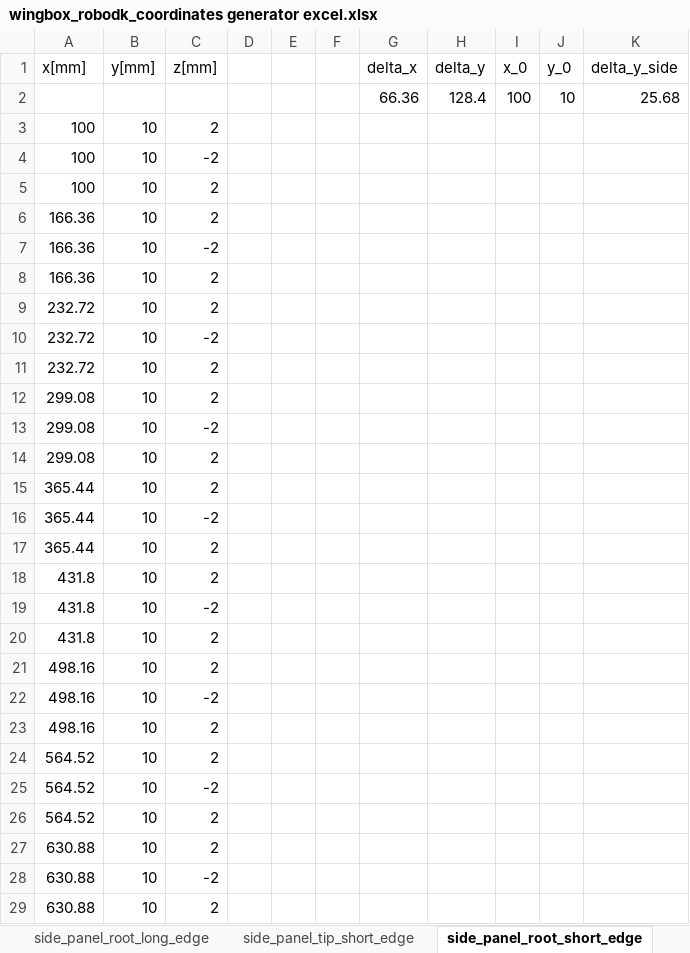
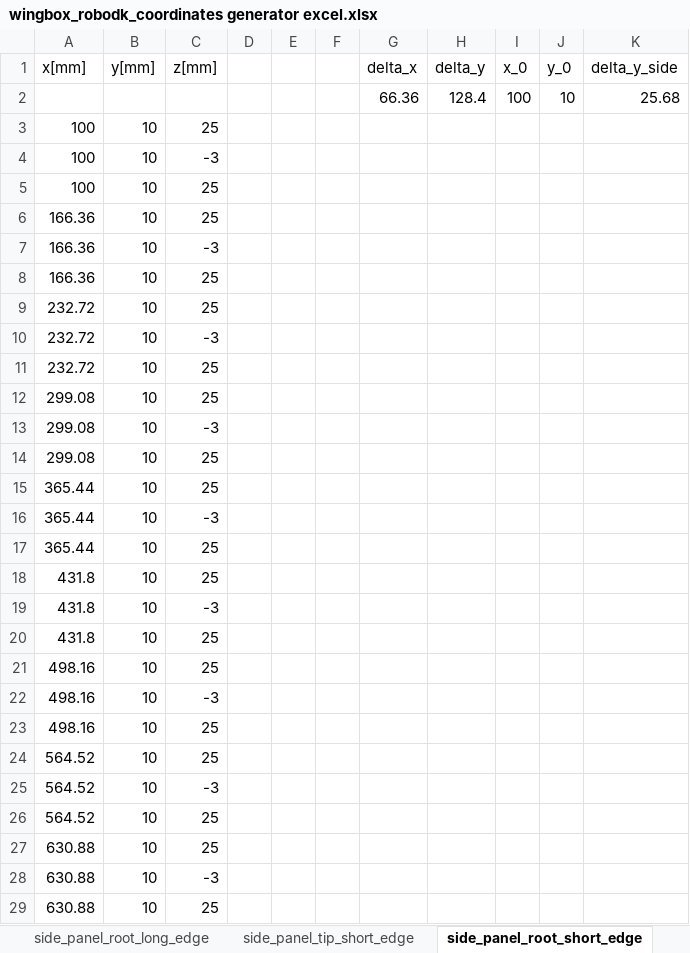
Before and after one commit to nachos-dighe/E09H-Wingbox, an Excel workbook: RoboDK/coordinates/wingbox_robodk_coordinates generator excel.xlsx, sheet side_panel_root_short_edge, drawn as a sheet; only a part is shown; values as stored, in another font and other column widths than the file's, no borders; the diff covers the shown part only; the diff names each change by its address in the sheet, - before the commit and + after, or states it on an @@ line.

```diff
--- a/RoboDK/coordinates/wingbox_robodk_coordinates generator excel.xlsx (sheet side_panel_root_short_edge)
+++ b/RoboDK/coordinates/wingbox_robodk_coordinates generator excel.xlsx (sheet side_panel_root_short_edge)
-C3 (z[mm]): 2
+C3 (z[mm]): 25
-C4 (z[mm]): -2
+C4 (z[mm]): -3
-C5:C6 (z[mm]): 2
+C5:C6 (z[mm]): 25
-C7 (z[mm]): -2
+C7 (z[mm]): -3
-C8:C9 (z[mm]): 2
+C8:C9 (z[mm]): 25
-C10 (z[mm]): -2
+C10 (z[mm]): -3
-C11:C12 (z[mm]): 2
+C11:C12 (z[mm]): 25
-C13 (z[mm]): -2
+C13 (z[mm]): -3
-C14:C15 (z[mm]): 2
+C14:C15 (z[mm]): 25
-C16 (z[mm]): -2
+C16 (z[mm]): -3
-C17:C18 (z[mm]): 2
+C17:C18 (z[mm]): 25
-C19 (z[mm]): -2
+C19 (z[mm]): -3
-C20:C21 (z[mm]): 2
+C20:C21 (z[mm]): 25
-C22 (z[mm]): -2
+C22 (z[mm]): -3
-C23:C24 (z[mm]): 2
+C23:C24 (z[mm]): 25
-C25 (z[mm]): -2
+C25 (z[mm]): -3
-C26:C27 (z[mm]): 2
+C26:C27 (z[mm]): 25
-C28 (z[mm]): -2
+C28 (z[mm]): -3
-C29 (z[mm]): 2
+C29 (z[mm]): 25
```
Also changed, not shown: other rows of this sheet, sheet panel_root_top v4 (optimised), sheet side_panel_root_long_edge, sheet side_panel_tip_short_edge, sheet side_panel_tip_long_edge, sheet panel_tip_top, sheet panel_root_bottom, 1 more sheet, other sheet tabs, 4 other files.
